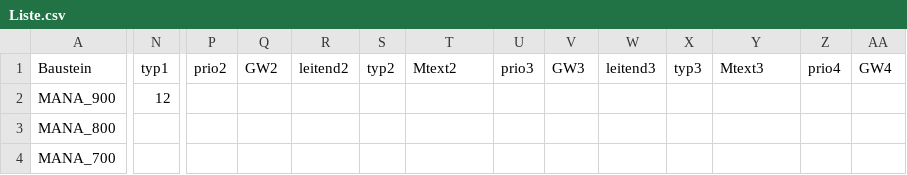
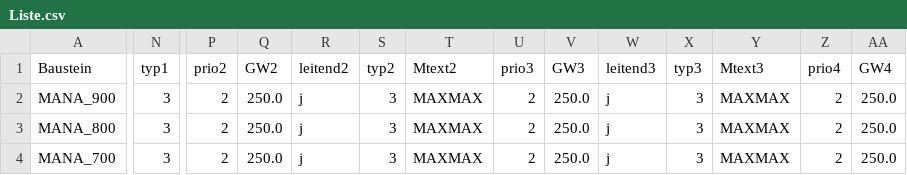
Before and after one commit to DarkJumper/WorkFree, a CSV file: Liste.csv, drawn as a sheet; only a part is shown, gaps mark what is left out; the diff covers the shown part only; the diff names each change by its address in the sheet, - before the commit and + after, or states it on an @@ line.

```diff
--- a/Liste.csv
+++ b/Liste.csv
-N2 (typ1): 12
+N2 (typ1): 3
-P2:P4 (prio2): (empty)
+P2:P4 (prio2): 2
-Q2:Q4 (GW2): (empty)
+Q2:Q4 (GW2): 250.0
-R2:R4 (leitend2): (empty)
+R2:R4 (leitend2): j
-S2:S4 (typ2): (empty)
+S2:S4 (typ2): 3
-T2:T4 (Mtext2): (empty)
+T2:T4 (Mtext2): MAXMAX
-U2:U4 (prio3): (empty)
+U2:U4 (prio3): 2
-V2:V4 (GW3): (empty)
+V2:V4 (GW3): 250.0
-W2:W4 (leitend3): (empty)
+W2:W4 (leitend3): j
-X2:X4 (typ3): (empty)
+X2:X4 (typ3): 3
-Y2:Y4 (Mtext3): (empty)
+Y2:Y4 (Mtext3): MAXMAX
-Z2:Z4 (prio4): (empty)
+Z2:Z4 (prio4): 2
-AA2:AA4 (GW4): (empty)
+AA2:AA4 (GW4): 250.0
-N3:N4 (typ1): (empty)
+N3:N4 (typ1): 3
```
Also changed, not shown: 23 edited cells elsewhere in this file, 4 other files.
